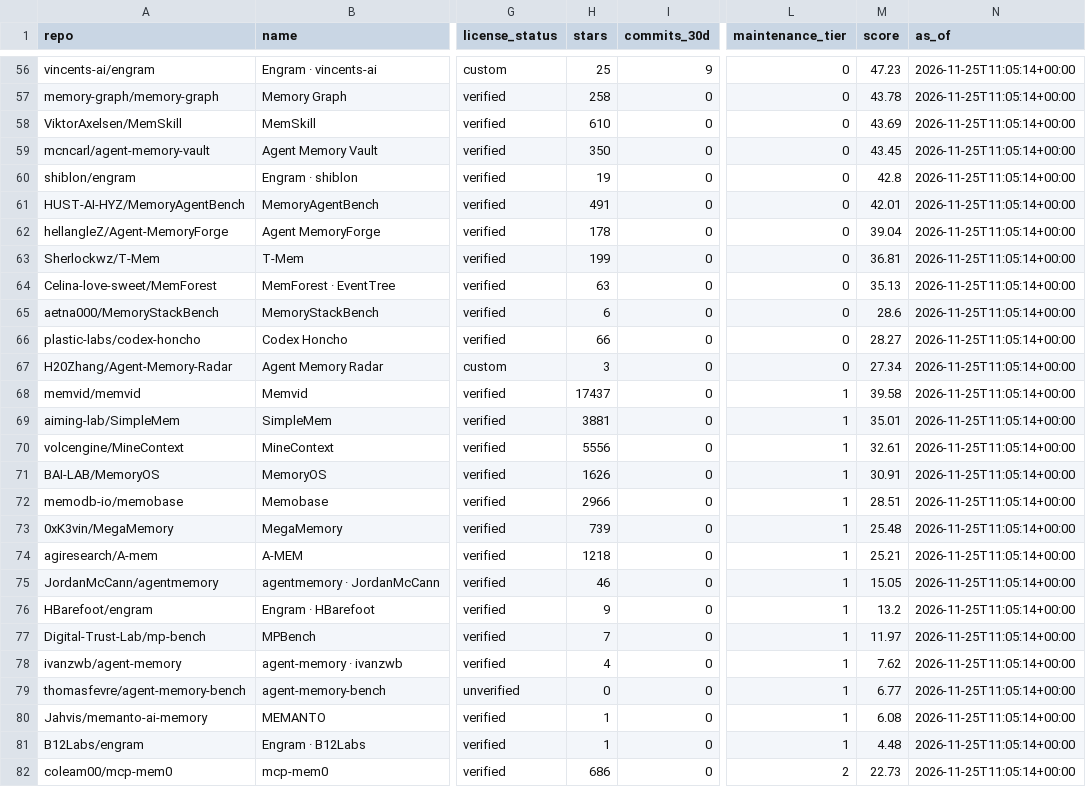
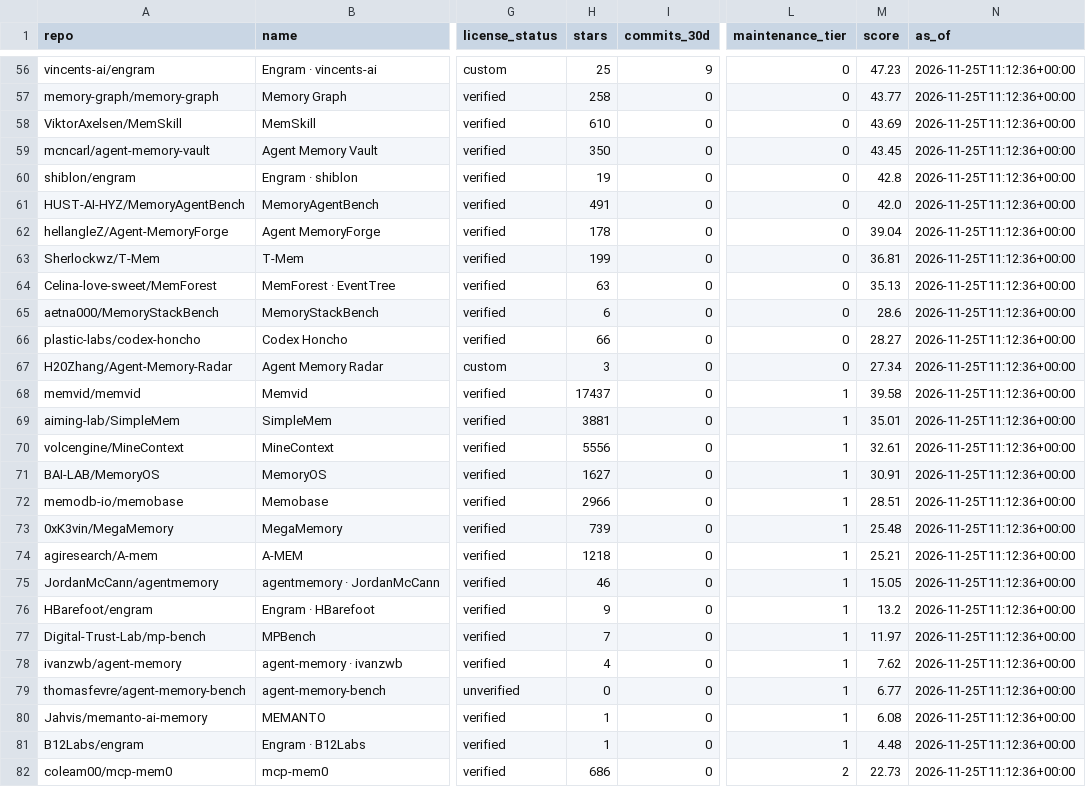
Before and after one commit to ZanePoe/awesome_agent_memory, a CSV file: data/rankings.csv, drawn as a sheet; only a part is shown, gaps mark what is left out; the diff covers the shown part only; the diff names each change by its address in the sheet, - before the commit and + after, or states it on an @@ line.

```diff
--- a/data/rankings.csv
+++ b/data/rankings.csv
-N56:N82 (as_of): 2026-11-25T11:05:14+00:00
+N56:N82 (as_of): 2026-11-25T11:12:36+00:00
-M57 (score): 43.78
+M57 (score): 43.77
-M61 (score): 42.01
+M61 (score): 42.0
-H71 (stars): 1626
+H71 (stars): 1627
```
Also changed, not shown: 82 edited cells elsewhere in this file, 16 other files.
